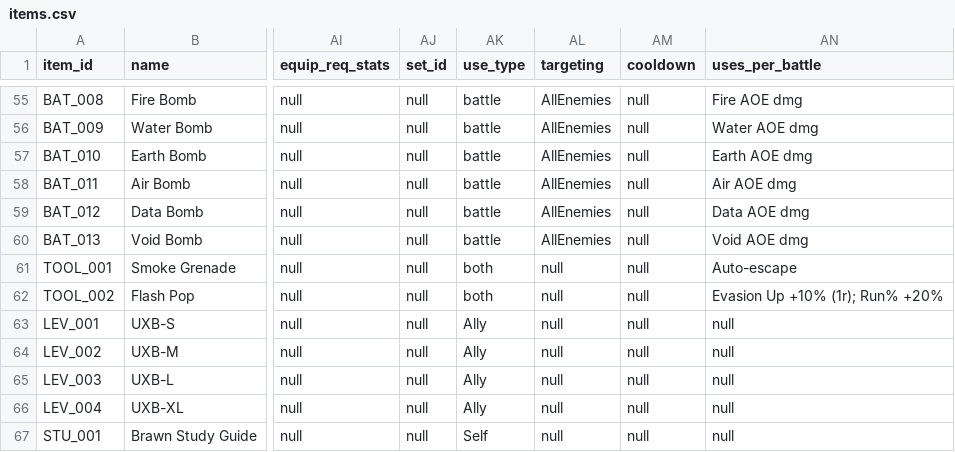
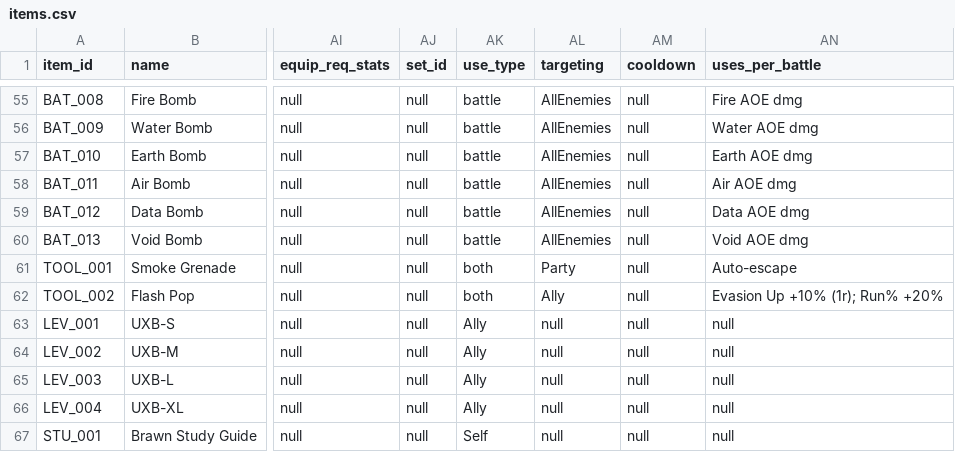
Before and after one commit to Cristal-Lucina/Psyokin, a CSV file: data/items/items.csv, drawn as a sheet; only a part is shown, gaps mark what is left out; the diff names each change by its address in the sheet, - before the commit and + after, or states it on an @@ line.

```diff
--- a/data/items/items.csv
+++ b/data/items/items.csv
-AL61 (targeting): null
+AL61 (targeting): Party
-AL62 (targeting): null
+AL62 (targeting): Ally
```
Also changed, not shown: 1 other file.
